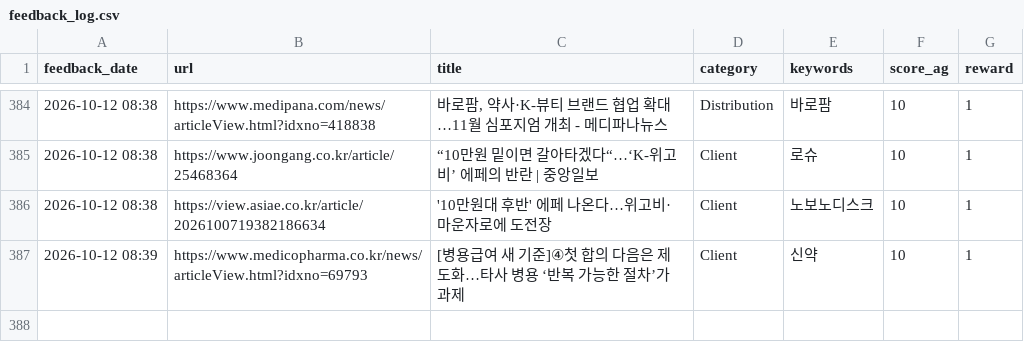
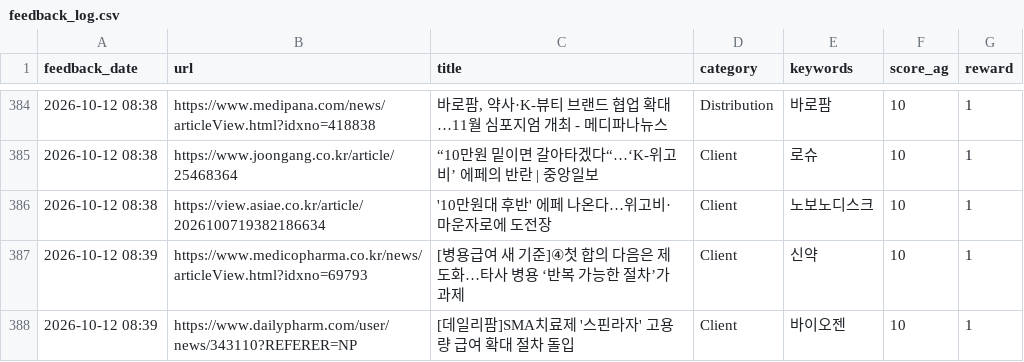
Before and after one commit to Lilyleeyaa/zp-market-monitoring-v3-share, a CSV file: data/labels/feedback_log.csv, drawn as a sheet; only a part is shown, gaps mark what is left out; the diff names each change by its address in the sheet, - before the commit and + after, or states it on an @@ line.

Commit message:
Feedback: [데일리팜]SMA치료제 '스핀라자' 고용량 급여 확대 절차 돌입... (2026-10-12 08:39)

```diff
--- a/data/labels/feedback_log.csv
+++ b/data/labels/feedback_log.csv
+row 388: 2026-10-12 08:39 | https://www.dailypharm.com/user/news/343110?REFERER=NP | [데일리팜]SMA치료제 '스핀라자' 고용량 급여 확대 절차 돌입 | Client | 바이오젠 | 10 | 1
```
